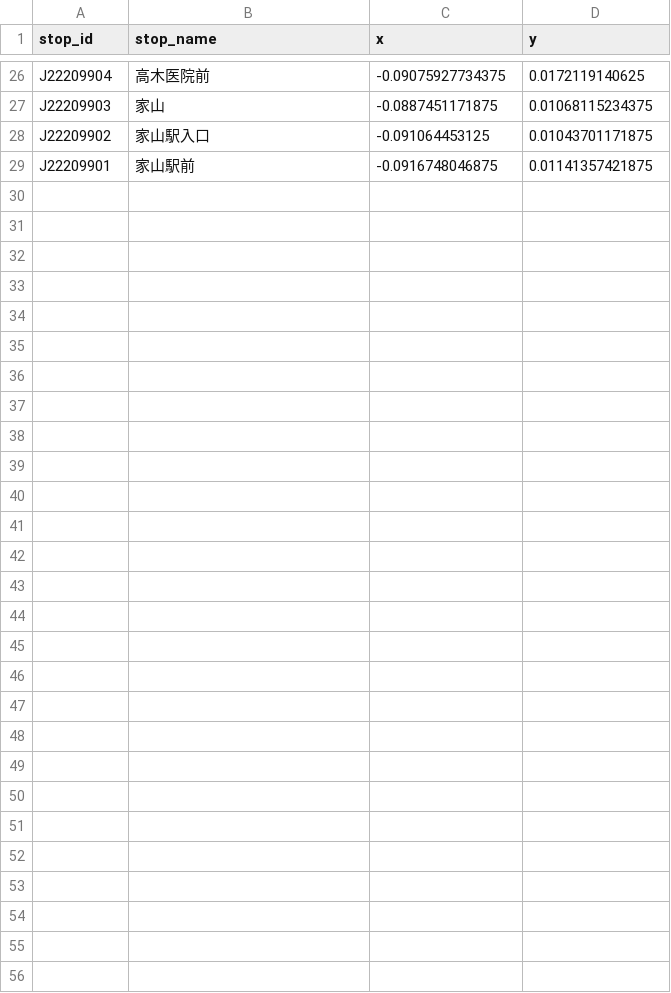
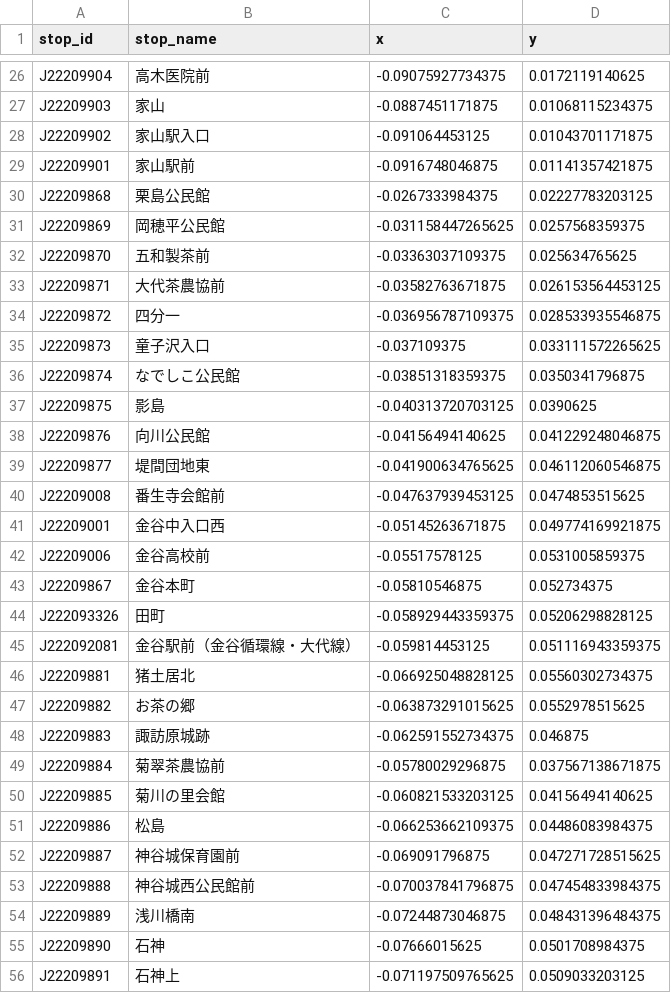
Before and after one commit to aoyama-val/gtfs, a CSV file: shimada/stop_coords.csv, drawn as a sheet; only a part is shown, gaps mark what is left out.

Commit message:
shimada2できた

```diff
--- a/shimada/stop_coords.csv
+++ b/shimada/stop_coords.csv
@@ -29 +29,28 @@ J22209902,家山駅入口,-0.091064453125,0.01043701171875
 J22209901,家山駅前,-0.0916748046875,0.01141357421875
+J22209868,栗島公民館,-0.0267333984375,0.02227783203125
+J22209869,岡穂平公民館,-0.031158447265625,0.0257568359375
+J22209870,五和製茶前,-0.03363037109375,0.025634765625
+J22209871,大代茶農協前,-0.03582763671875,0.026153564453125
+J22209872,四分一,-0.036956787109375,0.028533935546875
+J22209873,童子沢入口,-0.037109375,0.033111572265625
+J22209874,なでしこ公民館,-0.03851318359375,0.0350341796875
+J22209875,影島,-0.040313720703125,0.0390625
+J22209876,向川公民館,-0.04156494140625,0.041229248046875
+J22209877,堤間団地東,-0.041900634765625,0.046112060546875
+J22209008,番生寺会館前,-0.047637939453125,0.0474853515625
+J22209001,金谷中入口西,-0.05145263671875,0.049774169921875
+J22209006,金谷高校前,-0.05517578125,0.0531005859375
+J22209867,金谷本町,-0.05810546875,0.052734375
+J222093326,田町,-0.058929443359375,0.05206298828125
+J222092081,金谷駅前（金谷循環線・大代線）,-0.059814453125,0.051116943359375
+J22209881,猪土居北,-0.066925048828125,0.05560302734375
+J22209882,お茶の郷,-0.063873291015625,0.0552978515625
+J22209883,諏訪原城跡,-0.062591552734375,0.046875
+J22209884,菊翠茶農協前,-0.05780029296875,0.037567138671875
+J22209885,菊川の里会館,-0.060821533203125,0.04156494140625
+J22209886,松島,-0.066253662109375,0.04486083984375
+J22209887,神谷城保育園前,-0.069091796875,0.047271728515625
+J22209888,神谷城西公民館前,-0.070037841796875,0.047454833984375
+J22209889,浅川橋南,-0.07244873046875,0.048431396484375
+J22209890,石神,-0.07666015625,0.0501708984375
+J22209891,石神上,-0.071197509765625,0.0509033203125
```
Also changed, not shown: 7 other files.
